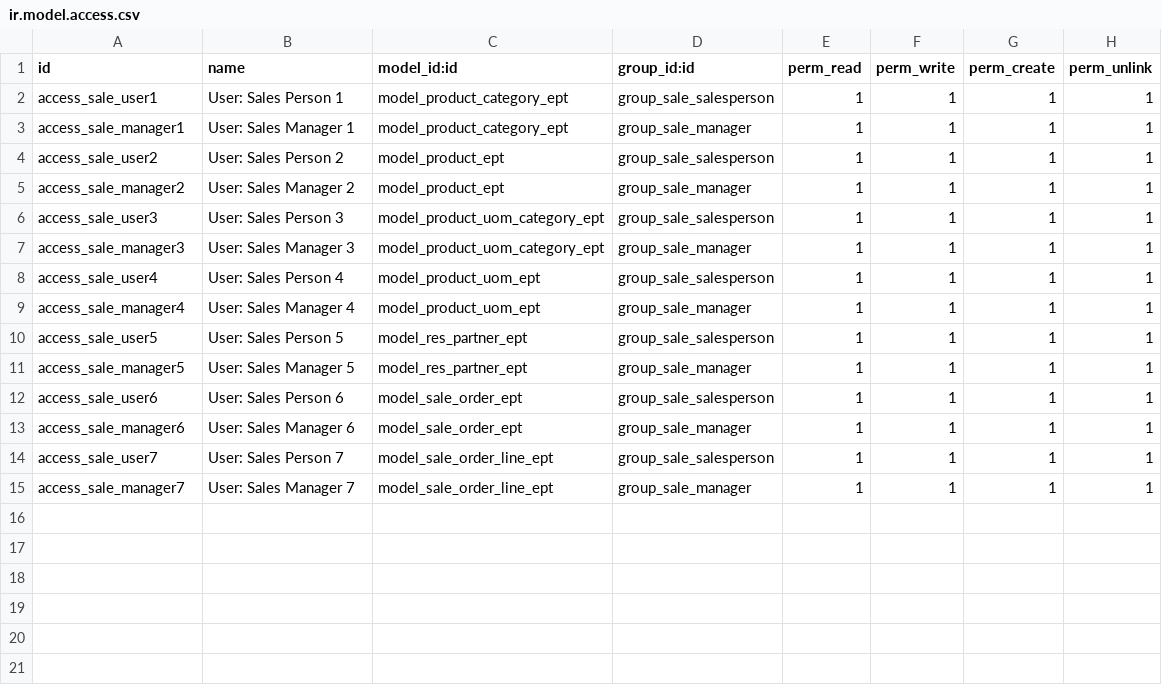
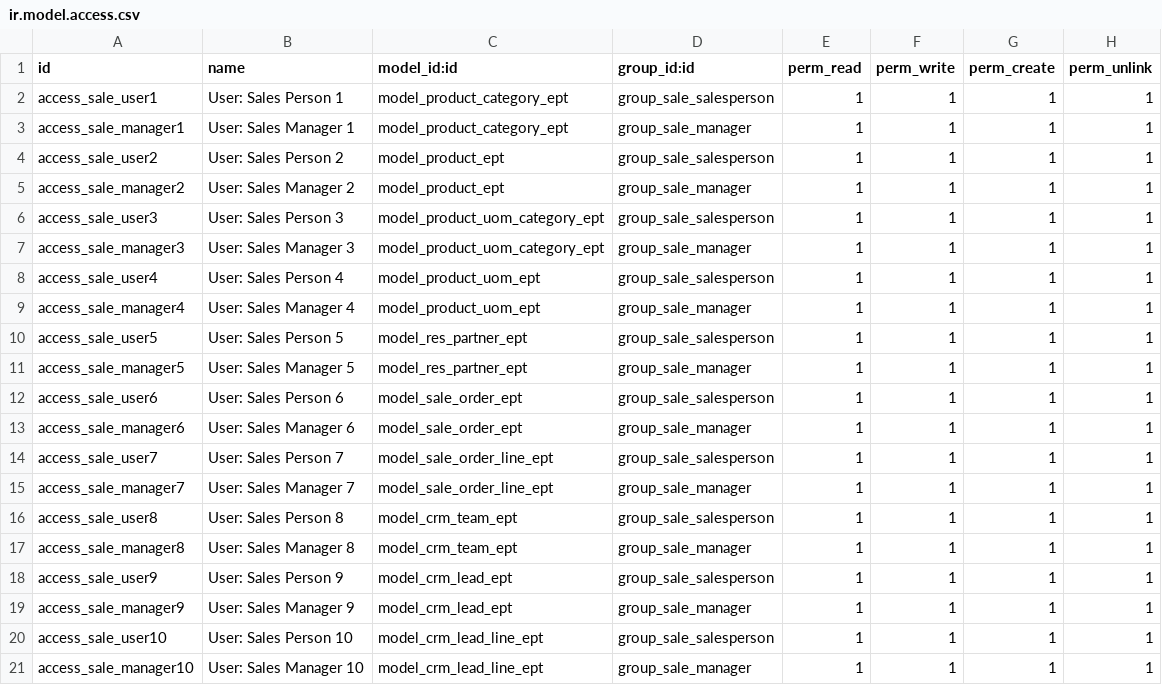
Before and after one commit to shyamg-emipro/odoo_exercise_2, a CSV file: sale_ept/security/ir.model.access.csv, drawn as a sheet; the diff names each change by its address in the sheet, - before the commit and + after, or states it on an @@ line.

```diff
--- a/sale_ept/security/ir.model.access.csv
+++ b/sale_ept/security/ir.model.access.csv
+row 16: access_sale_user8 | User: Sales Person 8 | model_crm_team_ept | group_sale_salesperson | 1 | 1 | 1 | 1
+row 17: access_sale_manager8 | User: Sales Manager 8 | model_crm_team_ept | group_sale_manager | 1 | 1 | 1 | 1
+row 18: access_sale_user9 | User: Sales Person 9 | model_crm_lead_ept | group_sale_salesperson | 1 | 1 | 1 | 1
+row 19: access_sale_manager9 | User: Sales Manager 9 | model_crm_lead_ept | group_sale_manager | 1 | 1 | 1 | 1
+row 20: access_sale_user10 | User: Sales Person 10 | model_crm_lead_line_ept | group_sale_salesperson | 1 | 1 | 1 | 1
+row 21: access_sale_manager10 | User: Sales Manager 10 | model_crm_lead_line_ept | group_sale_manager | 1 | 1 | 1 | 1
```
Also changed, not shown: project.task.work.csv, 15 other files.
